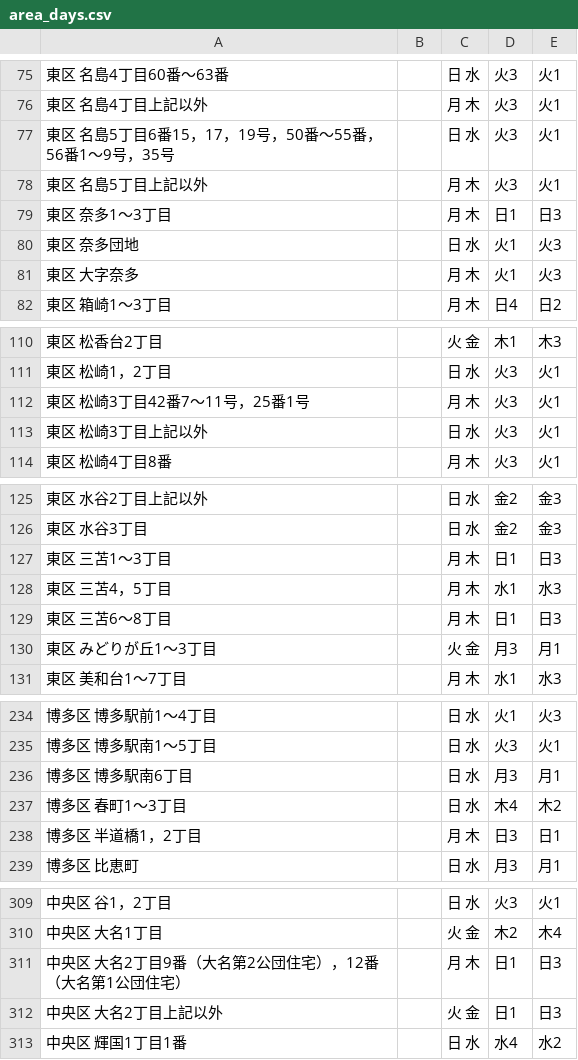
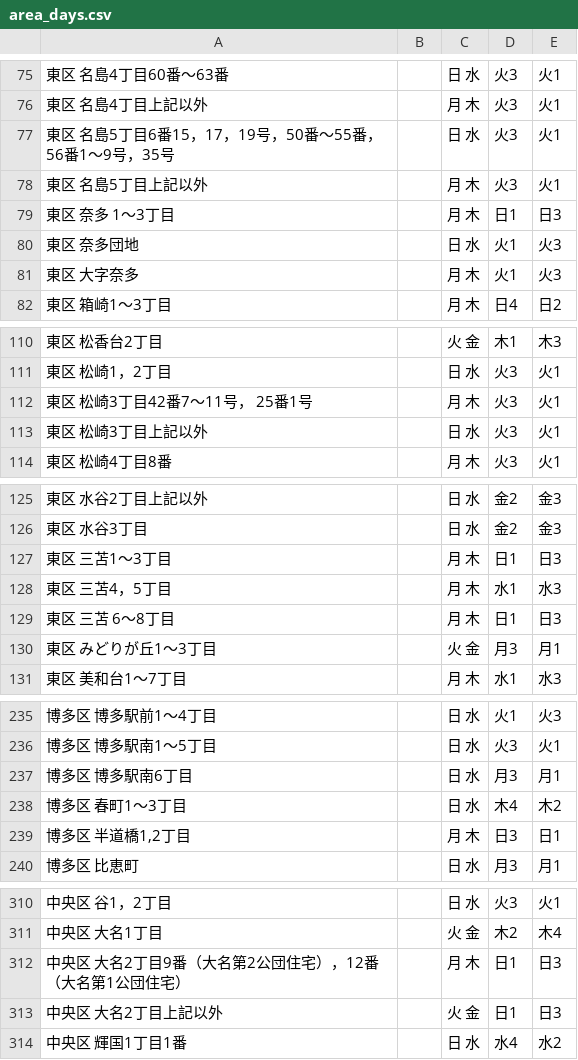
Before and after one commit to kuwayamamasayuki/5374, a CSV file: data/area_days.csv, drawn as a sheet; only a part is shown, gaps mark what is left out; the diff covers the shown part only.

```diff
--- a/data/area_days.csv
+++ b/data/area_days.csv
@@ -78,3 +78,3 @@
 東区 名島5丁目上記以外,,月 木,火3,火1
-東区 奈多1～3丁目,,月 木,日1,日3
+東区 奈多 1～3丁目,,月 木,日1,日3
 東区 奈多団地,,日 水,火1,火3
@@ -111,3 +111,3 @@
 東区 松崎1，2丁目,,日 水,火3,火1
-東区 松崎3丁目42番7～11号，25番1号,,月 木,火3,火1
+東区 松崎3丁目42番7～11号， 25番1号,,月 木,火3,火1
 東区 松崎3丁目上記以外,,日 水,火3,火1
@@ -128,3 +128,3 @@
 東区 三苫4，5丁目,,月 木,水1,水3
-東区 三苫6～8丁目,,月 木,日1,日3
+東区 三苫 6～8丁目,,月 木,日1,日3
 東区 みどりが丘1～3丁目,,火 金,月3,月1
@@ -237,3 +238,3 @@
 博多区 春町1～3丁目,,日 水,木4,木2
-博多区 半道橋1，2丁目,,月 木,日3,日1
+"博多区 半道橋1,2丁目",,月 木,日3,日1
 博多区 比恵町,,日 水,月3,月1
@@ -310,3 +311,3 @@
 中央区 大名1丁目,,火 金,木2,木4
-中央区 大名2丁目9番（大名第2公団住宅），12番（大名第1公団住宅）,,月 木,日1,日3
+中央区 大名2丁目9番（大名第2公団住宅），12番 （大名第1公団住宅）,,月 木,日1,日3
 中央区 大名2丁目上記以外,,火 金,日1,日3
```
Also changed, not shown: 2 added rows and 6 edited cells elsewhere in this file.
